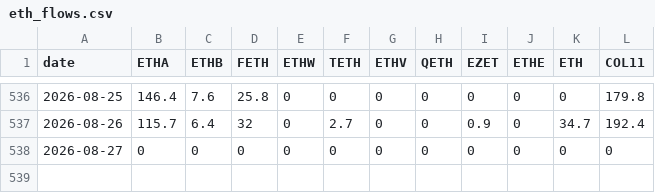
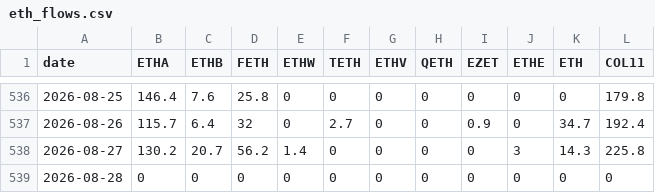
Before and after one commit to btabiado/alpine-data, a CSV file: data/eth_flows.csv, drawn as a sheet; only a part is shown, gaps mark what is left out.

```diff
--- a/data/eth_flows.csv
+++ b/data/eth_flows.csv
@@ -537,2 +537,3 @@ date,ETHA,ETHB,FETH,ETHW,TETH,ETHV,QETH,EZET,ETHE,ETH,COL11
 2026-08-26,115.7,6.4,32,0,2.7,0,0,0.9,0,34.7,192.4
-2026-08-27,0,0,0,0,0,0,0,0,0,0,0
+2026-08-27,130.2,20.7,56.2,1.4,0,0,0,0,3,14.3,225.8
+2026-08-28,0,0,0,0,0,0,0,0,0,0,0
```
Also changed, not shown: data/btc_flows.csv.
